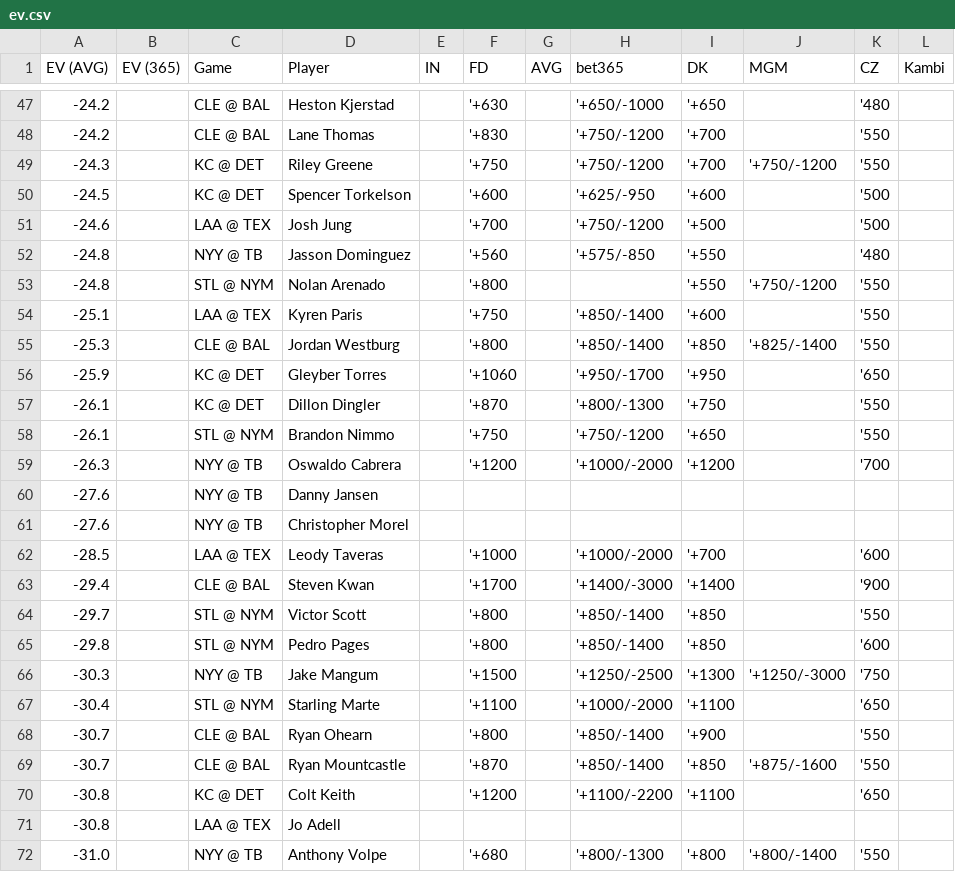
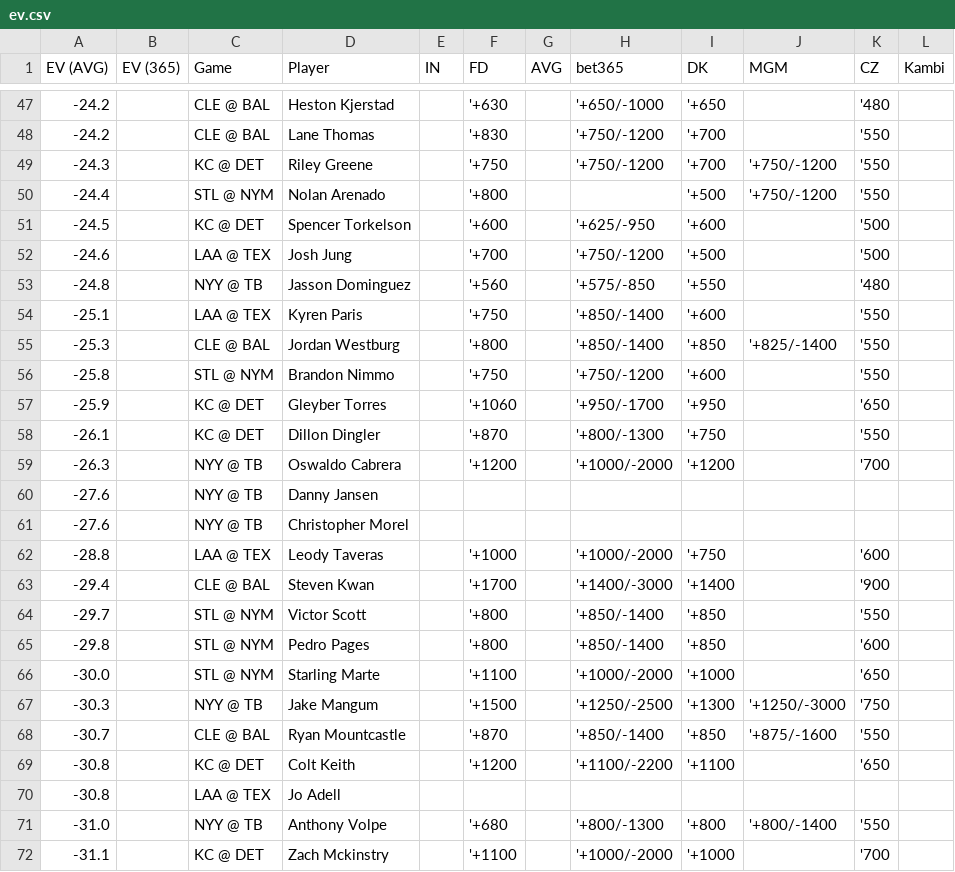
Before and after one commit to zhecht/lines, a CSV file: static/dingers/ev.csv, drawn as a sheet; only a part is shown, gaps mark what is left out; the shorter side is filled out with more unchanged rows; the diff covers the shown part only.

```diff
--- a/static/dingers/ev.csv
+++ b/static/dingers/ev.csv
@@ -49,2 +49,3 @@ EV (AVG)	EV (365)	Game	Player	IN	FD	AVG	bet365	DK	MGM	CZ	Kambi
 -24.3		KC @ DET	Riley Greene		'+750		'+750/-1200	'+700	'+750/-1200	'550	
+-24.4		STL @ NYM	Nolan Arenado		'+800			'+500	'+750/-1200	'550	
 -24.5		KC @ DET	Spencer Torkelson		'+600		'+625/-950	'+600		'500	
@@ -52,8 +53,7 @@ EV (AVG)	EV (365)	Game	Player	IN	FD	AVG	bet365	DK	MGM	CZ	Kambi
 -24.8		NYY @ TB	Jasson Dominguez		'+560		'+575/-850	'+550		'480	
--24.8		STL @ NYM	Nolan Arenado		'+800			'+550	'+750/-1200	'550	
 -25.1		LAA @ TEX	Kyren Paris		'+750		'+850/-1400	'+600		'550	
 -25.3		CLE @ BAL	Jordan Westburg		'+800		'+850/-1400	'+850	'+825/-1400	'550	
+-25.8		STL @ NYM	Brandon Nimmo		'+750		'+750/-1200	'+600		'550	
 -25.9		KC @ DET	Gleyber Torres		'+1060		'+950/-1700	'+950		'650	
 -26.1		KC @ DET	Dillon Dingler		'+870		'+800/-1300	'+750		'550	
--26.1		STL @ NYM	Brandon Nimmo		'+750		'+750/-1200	'+650		'550	
 -26.3		NYY @ TB	Oswaldo Cabrera		'+1200		'+1000/-2000	'+1200		'700	
@@ -61,3 +61,3 @@ EV (AVG)	EV (365)	Game	Player	IN	FD	AVG	bet365	DK	MGM	CZ	Kambi
 -27.6		NYY @ TB	Christopher Morel								
--28.5		LAA @ TEX	Leody Taveras		'+1000		'+1000/-2000	'+700		'600	
+-28.8		LAA @ TEX	Leody Taveras		'+1000		'+1000/-2000	'+750		'600	
 -29.4		CLE @ BAL	Steven Kwan		'+1700		'+1400/-3000	'+1400		'900	
@@ -65,5 +65,4 @@ EV (AVG)	EV (365)	Game	Player	IN	FD	AVG	bet365	DK	MGM	CZ	Kambi
 -29.8		STL @ NYM	Pedro Pages		'+800		'+850/-1400	'+850		'600	
+-30.0		STL @ NYM	Starling Marte		'+1100		'+1000/-2000	'+1000		'650	
 -30.3		NYY @ TB	Jake Mangum		'+1500		'+1250/-2500	'+1300	'+1250/-3000	'750	
--30.4		STL @ NYM	Starling Marte		'+1100		'+1000/-2000	'+1100		'650	
--30.7		CLE @ BAL	Ryan Ohearn		'+800		'+850/-1400	'+900		'550	
 -30.7		CLE @ BAL	Ryan Mountcastle		'+870		'+850/-1400	'+850	'+875/-1600	'550	
```
Also changed, not shown: 8 added rows, 7 removed rows and 10 edited cells elsewhere in this file, 9 other files.
